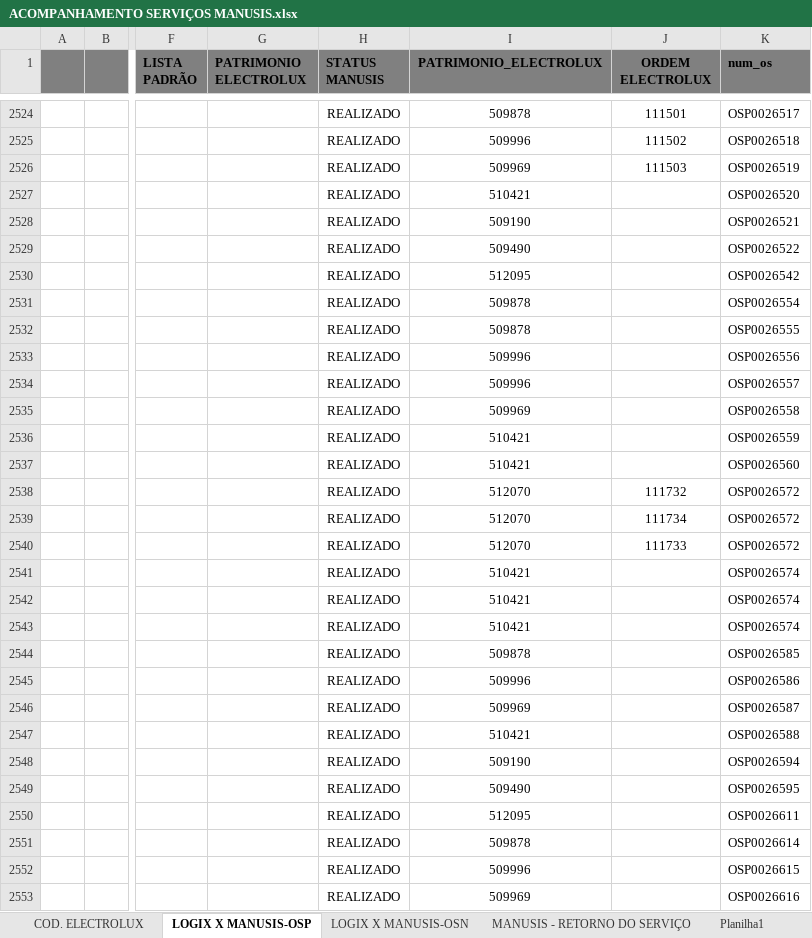
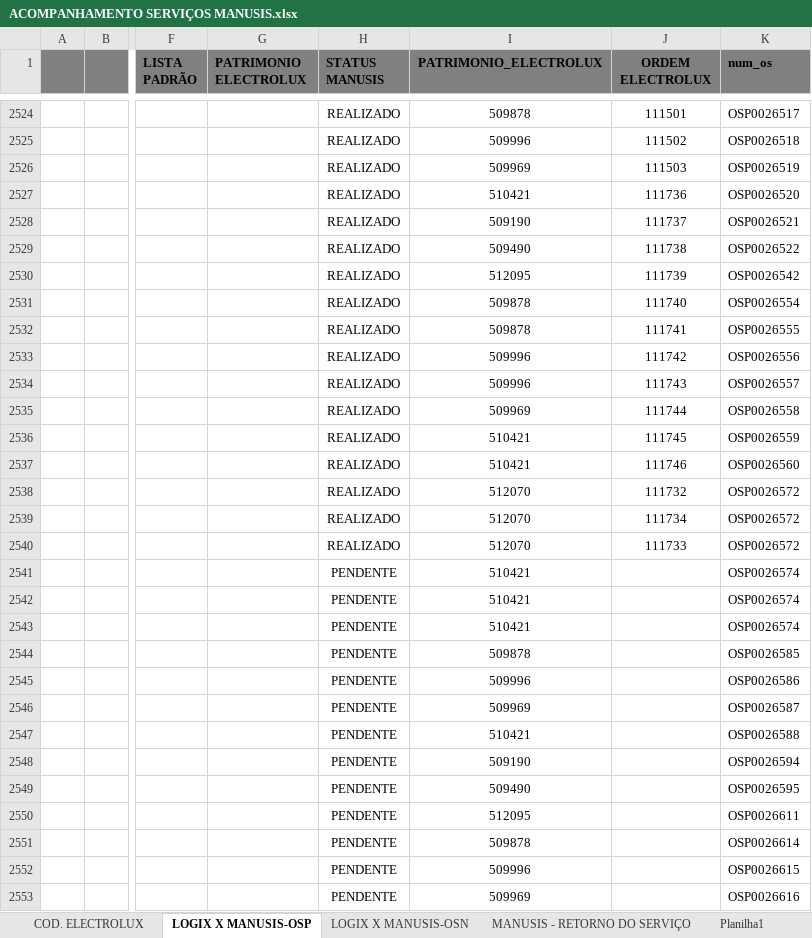
Before and after one commit to GabrielRibeiro9/Manusis, an Excel workbook: ACOMPANHAMENTO SERVIÇOS MANUSIS.xlsx, sheet LOGIX X MANUSIS-OSP, drawn as a sheet; only a part is shown, gaps mark what is left out; values as stored, in another font and other column widths than the file's, no borders; the diff covers the shown part only; the diff names each change by its address in the sheet, - before the commit and + after, or states it on an @@ line.

```diff
--- a/ACOMPANHAMENTO SERVIÇOS MANUSIS.xlsx (sheet LOGIX X MANUSIS-OSP)
+++ b/ACOMPANHAMENTO SERVIÇOS MANUSIS.xlsx (sheet LOGIX X MANUSIS-OSP)
-J2527 (ORDEM ELECTROLUX): (empty)
+J2527 (ORDEM ELECTROLUX): 111736
-J2528 (ORDEM ELECTROLUX): (empty)
+J2528 (ORDEM ELECTROLUX): 111737
-J2529 (ORDEM ELECTROLUX): (empty)
+J2529 (ORDEM ELECTROLUX): 111738
-J2530 (ORDEM ELECTROLUX): (empty)
+J2530 (ORDEM ELECTROLUX): 111739
-J2531 (ORDEM ELECTROLUX): (empty)
+J2531 (ORDEM ELECTROLUX): 111740
-J2532 (ORDEM ELECTROLUX): (empty)
+J2532 (ORDEM ELECTROLUX): 111741
-J2533 (ORDEM ELECTROLUX): (empty)
+J2533 (ORDEM ELECTROLUX): 111742
-J2534 (ORDEM ELECTROLUX): (empty)
+J2534 (ORDEM ELECTROLUX): 111743
-J2535 (ORDEM ELECTROLUX): (empty)
+J2535 (ORDEM ELECTROLUX): 111744
-J2536 (ORDEM ELECTROLUX): (empty)
+J2536 (ORDEM ELECTROLUX): 111745
-J2537 (ORDEM ELECTROLUX): (empty)
+J2537 (ORDEM ELECTROLUX): 111746
-H2541:H2553 (STATUS MANUSIS): REALIZADO
+H2541:H2553 (STATUS MANUSIS): PENDENTE
```
Also changed, not shown: 9 edited cells and cell formats elsewhere in this sheet, formulas that keep their value, 1 other file.
